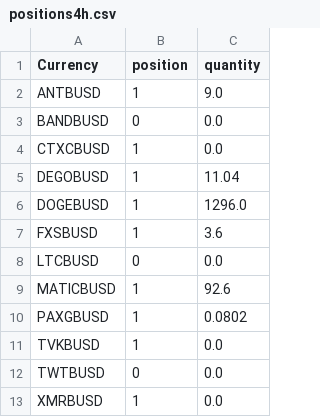
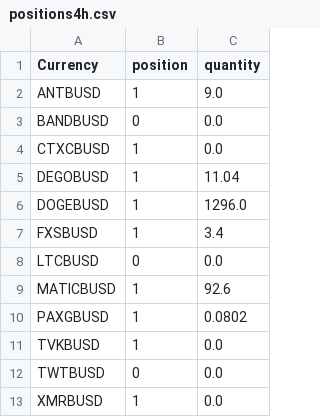
Before and after one commit to jptsantossilva/BEC, a CSV file: Prod/positions4h.csv, drawn as a sheet.

```diff
--- a/Prod/positions4h.csv
+++ b/Prod/positions4h.csv
@@ -6,3 +6,3 @@ DEGOBUSD,1,11.04
 DOGEBUSD,1,1296.0
-FXSBUSD,1,3.6
+FXSBUSD,1,3.4
 LTCBUSD,0,0.0
```
Also changed, not shown: Prod/orders4h.csv, 1 other file.
